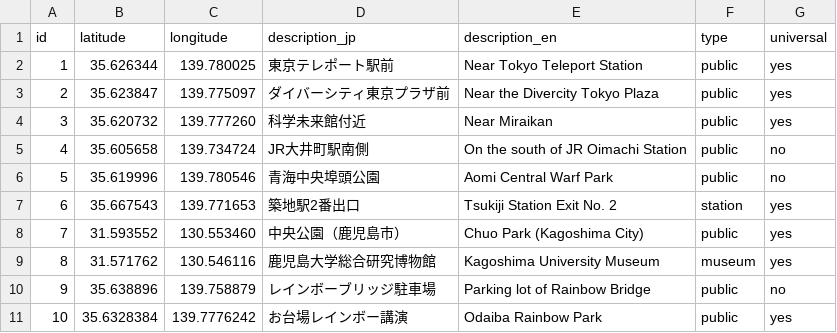
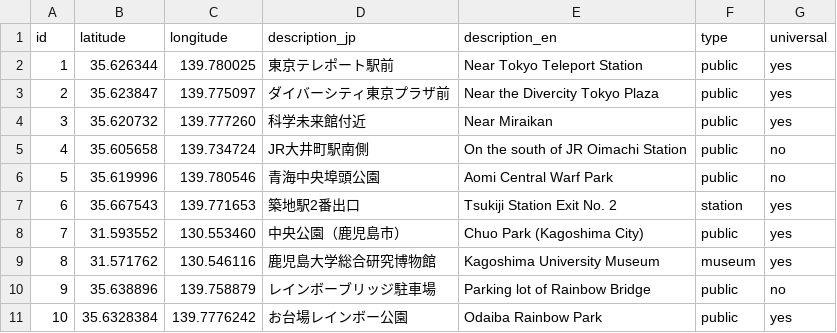
Before and after one commit to soramichi/universal_restrooms, a CSV file: list.csv, drawn as a sheet.

Commit message:
fix typo

```diff
--- a/list.csv
+++ b/list.csv
@@ -10,2 +10,2 @@ id,latitude,longitude,description_jp,description_en,type,universal
 9,35.638896,139.758879,レインボーブリッジ駐車場,Parking lot of Rainbow Bridge,public,no
-10,35.6328384,139.7776242,お台場レインボー講演,Odaiba Rainbow Park,public,yes
+10,35.6328384,139.7776242,お台場レインボー公園,Odaiba Rainbow Park,public,yes
```
